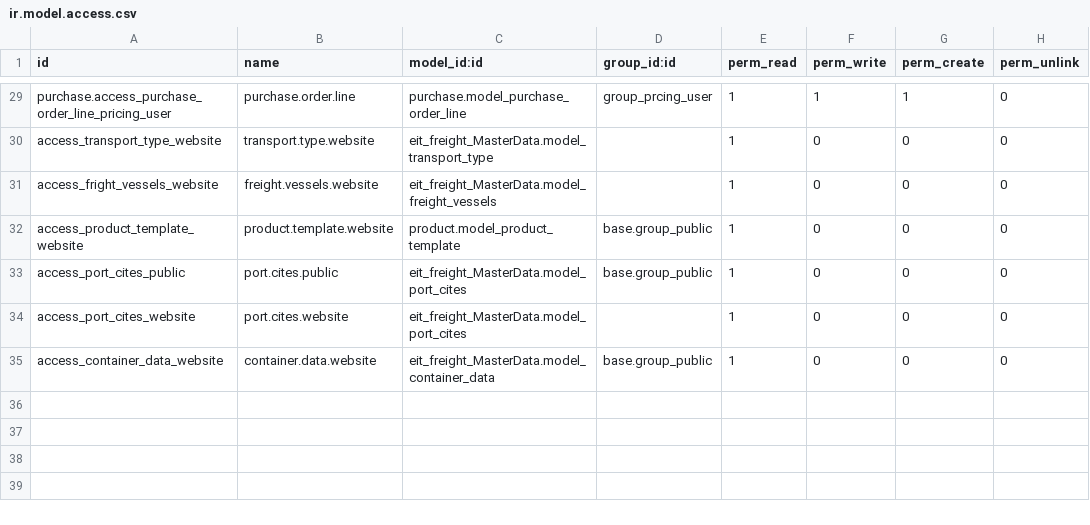
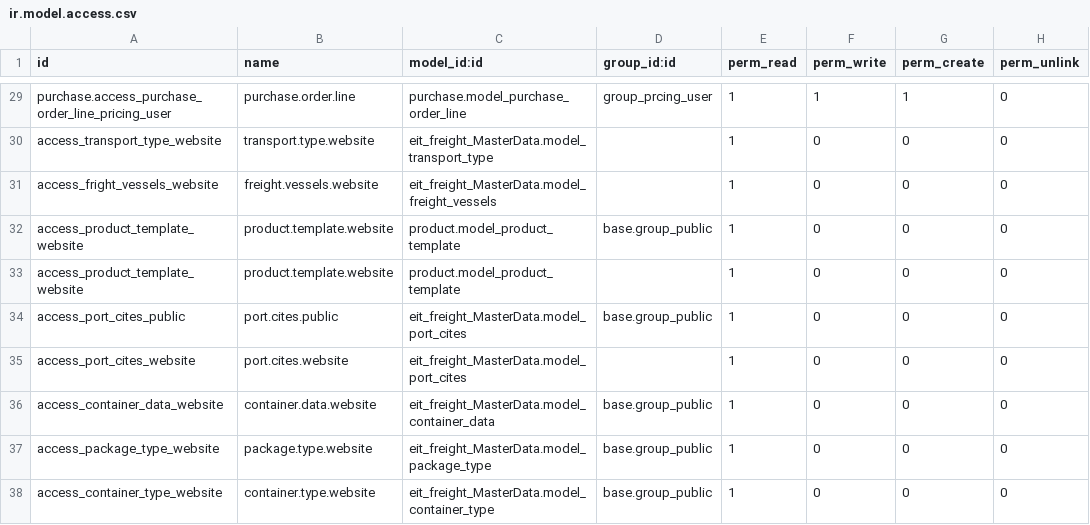
Before and after one commit to alyelnemr/Acs-17, a CSV file: eit_freight_pricing/security/ir.model.access.csv, drawn as a sheet; only a part is shown, gaps mark what is left out.

Commit message:
[fix] all issues

```diff
--- a/eit_freight_pricing/security/ir.model.access.csv
+++ b/eit_freight_pricing/security/ir.model.access.csv
@@ -32,2 +32,3 @@ access_fright_vessels_website,freight.vessels.website,eit_freight_MasterData.mod
 access_product_template_website,product.template.website,product.model_product_template,base.group_public,1,0,0,0
+access_product_template_website,product.template.website,product.model_product_template,,1,0,0,0
 access_port_cites_public,port.cites.public,eit_freight_MasterData.model_port_cites,base.group_public,1,0,0,0
@@ -35 +36,3 @@ access_port_cites_website,port.cites.website,eit_freight_MasterData.model_port_c
 access_container_data_website,container.data.website,eit_freight_MasterData.model_container_data,base.group_public,1,0,0,0
+access_package_type_website,package.type.website,eit_freight_MasterData.model_package_type,base.group_public,1,0,0,0
+access_container_type_website,container.type.website,eit_freight_MasterData.model_container_type,base.group_public,1,0,0,0
```
